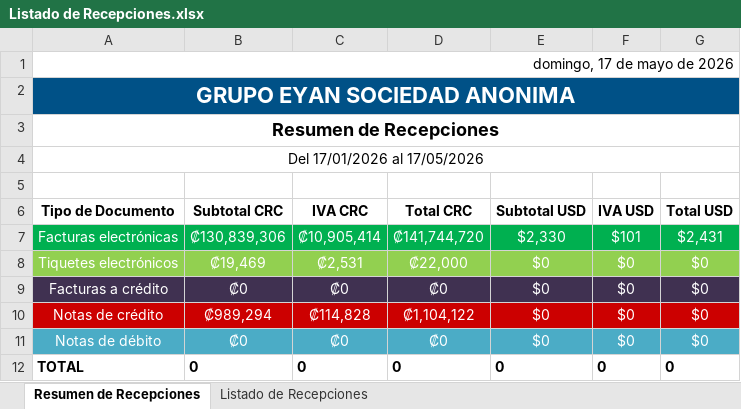
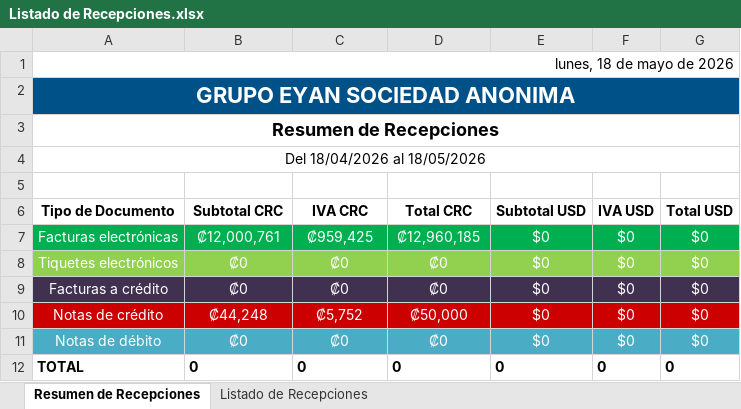
Before and after one commit to FroDev-CR/Eyan, an Excel workbook: docs/Listado de Recepciones.xlsx, sheet Resumen de Recepciones, drawn as a sheet; values as stored, in another font and other column widths than the file's, no borders; the diff names each change by its address in the sheet, - before the commit and + after, or states it on an @@ line.

```diff
--- a/docs/Listado de Recepciones.xlsx (sheet Resumen de Recepciones)
+++ b/docs/Listado de Recepciones.xlsx (sheet Resumen de Recepciones)
-A1 (Tipo de Documento): domingo, 17 de mayo de 2026
+A1 (Tipo de Documento): lunes, 18 de mayo de 2026
-A4 (Tipo de Documento): Del 17/01/2026 al 17/05/2026
+A4 (Tipo de Documento): Del 18/04/2026 al 18/05/2026
-B7 (Subtotal CRC): ₡130,839,306
+B7 (Subtotal CRC): ₡12,000,761
-C7 (IVA CRC): ₡10,905,414
+C7 (IVA CRC): ₡959,425
-D7 (Total CRC): ₡141,744,720
+D7 (Total CRC): ₡12,960,185
-E7 (Subtotal USD): $2,330
+E7 (Subtotal USD): $0
-F7 (IVA USD): $101
+F7 (IVA USD): $0
-G7 (Total USD): $2,431
+G7 (Total USD): $0
-B8 (Subtotal CRC): ₡19,469
+B8 (Subtotal CRC): ₡0
-C8 (IVA CRC): ₡2,531
+C8 (IVA CRC): ₡0
-D8 (Total CRC): ₡22,000
+D8 (Total CRC): ₡0
-B10 (Subtotal CRC): ₡989,294
+B10 (Subtotal CRC): ₡44,248
-C10 (IVA CRC): ₡114,828
+C10 (IVA CRC): ₡5,752
-D10 (Total CRC): ₡1,104,122
+D10 (Total CRC): ₡50,000
```
Also changed, not shown: sheet Listado de Recepciones, formulas that keep their value, 10 other files.
